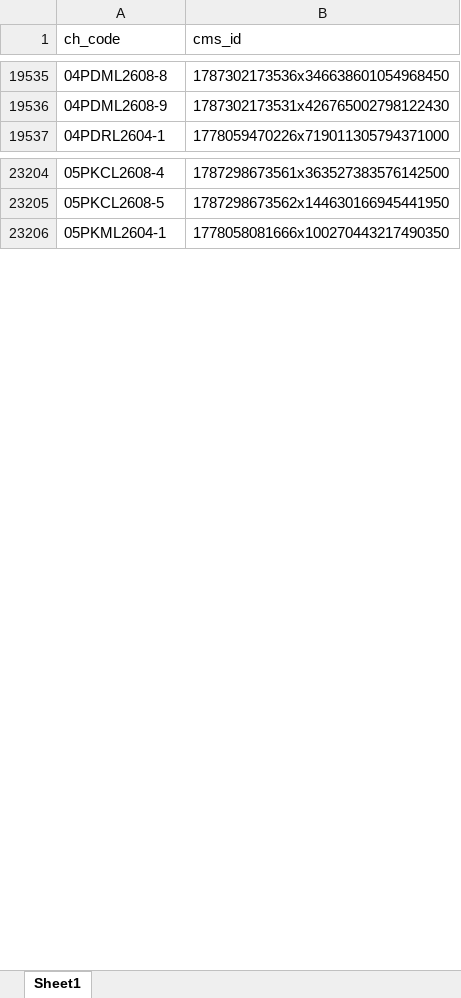
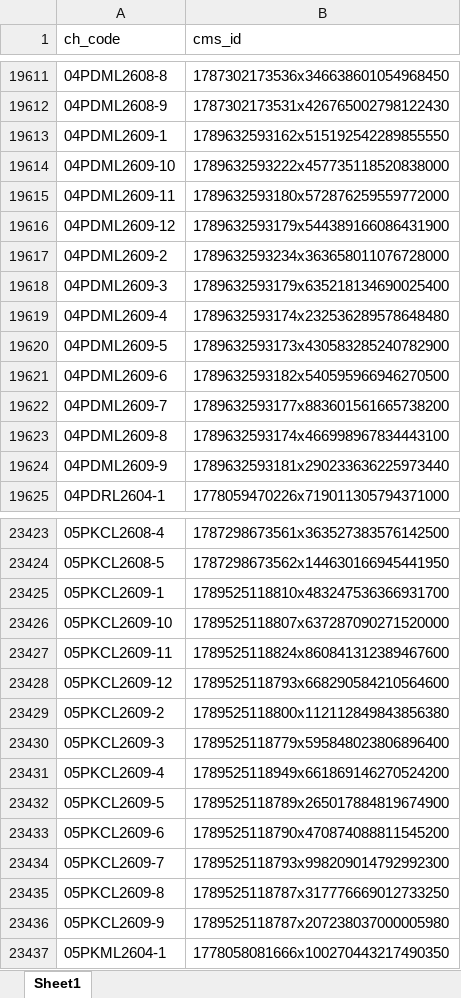
Before and after one commit to jorem-jomayo/Workspace-Tools, an Excel workbook: cmd_id.xlsx, sheet Sheet1, drawn as a sheet; only a part is shown, gaps mark what is left out; values as stored, in another font and other column widths than the file's, no borders; the diff covers the shown part only; the diff names each change by its address in the sheet, - before the commit and + after, or states it on an @@ line.

```diff
--- a/cmd_id.xlsx (sheet Sheet1)
+++ b/cmd_id.xlsx (sheet Sheet1)
+row 19613: 04PDML2609-1 | 1789632593162x515192542289855550
+row 19614: 04PDML2609-10 | 1789632593222x457735118520838000
+row 19615: 04PDML2609-11 | 1789632593180x572876259559772000
+row 19616: 04PDML2609-12 | 1789632593179x544389166086431900
+row 19617: 04PDML2609-2 | 1789632593234x363658011076728000
+row 19618: 04PDML2609-3 | 1789632593179x635218134690025400
+row 19619: 04PDML2609-4 | 1789632593174x232536289578648480
+row 19620: 04PDML2609-5 | 1789632593173x430583285240782900
+row 19621: 04PDML2609-6 | 1789632593182x540595966946270500
+row 19622: 04PDML2609-7 | 1789632593177x883601561665738200
+row 19623: 04PDML2609-8 | 1789632593174x466998967834443100
+row 19624: 04PDML2609-9 | 1789632593181x290233636225973440
+row 23425: 05PKCL2609-1 | 1789525118810x483247536366931700
+row 23426: 05PKCL2609-10 | 1789525118807x637287090271520000
+row 23427: 05PKCL2609-11 | 1789525118824x860841312389467600
+row 23428: 05PKCL2609-12 | 1789525118793x668290584210564600
+row 23429: 05PKCL2609-2 | 1789525118800x112112849843856380
+row 23430: 05PKCL2609-3 | 1789525118779x595848023806896400
+row 23431: 05PKCL2609-4 | 1789525118949x661869146270524200
+row 23432: 05PKCL2609-5 | 1789525118789x265017884819674900
+row 23433: 05PKCL2609-6 | 1789525118790x470874088811545200
+row 23434: 05PKCL2609-7 | 1789525118793x998209014792992300
+row 23435: 05PKCL2609-8 | 1789525118787x317776669012733250
+row 23436: 05PKCL2609-9 | 1789525118787x207238037000005980
```
Also changed, not shown: 271 added rows and 24 removed rows elsewhere in this sheet, 1 other file.
